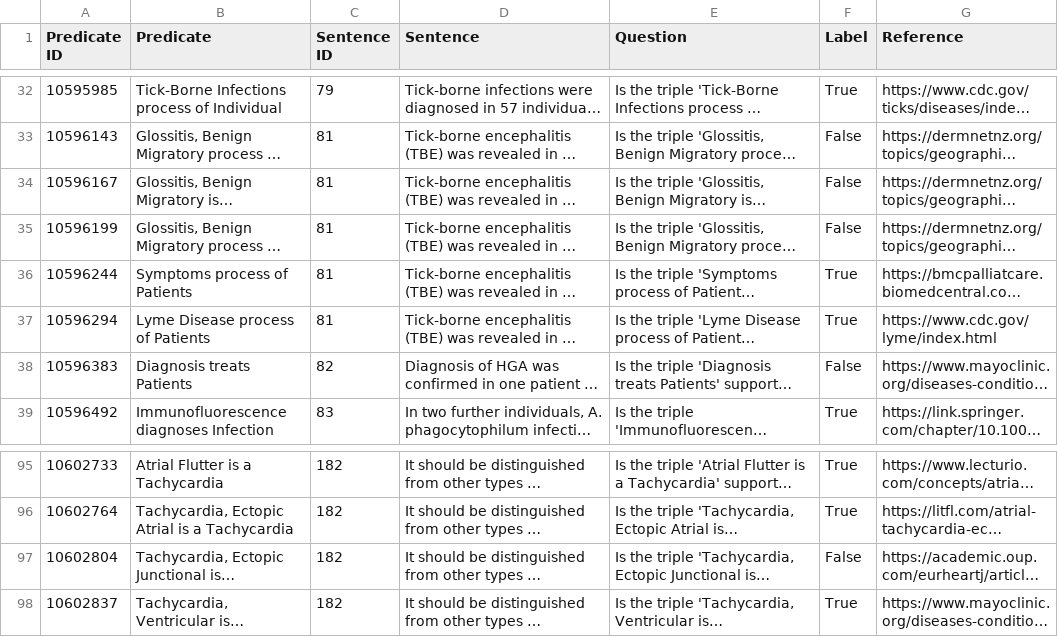
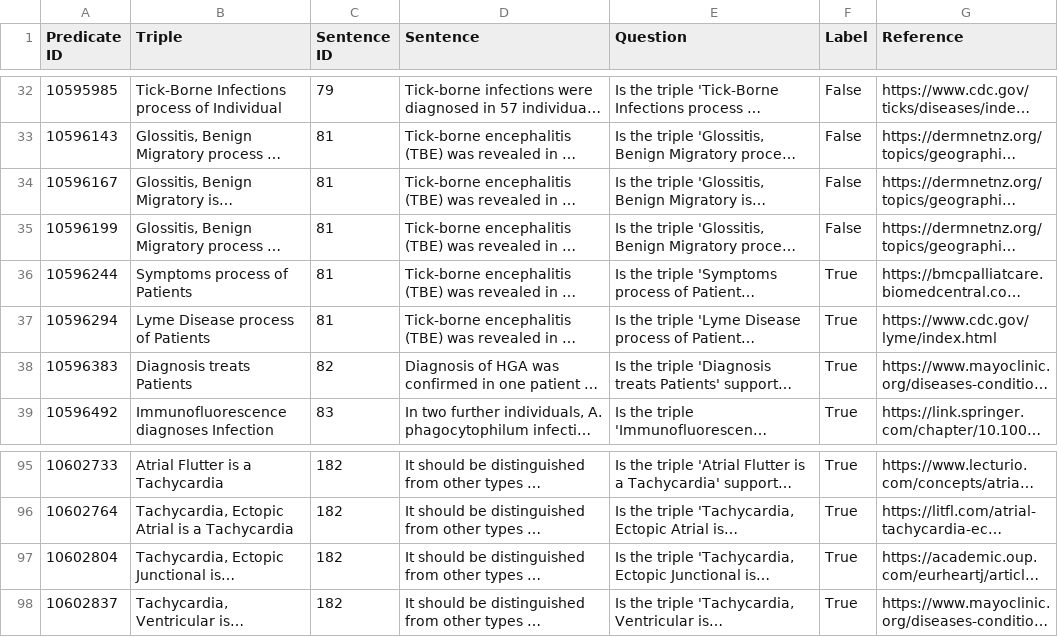
Before and after one commit to KoslickiLab/LLMFactCheck, a CSV file: util/model_accuracy/data/human_labeled_semmed_result.csv, drawn as a sheet; only a part is shown, gaps mark what is left out; long unchanged cells end in …; the diff covers the shown part only; the diff names each change by its address in the sheet, - before the commit and + after, or states it on an @@ line.

Commit message:
Update human_labeled_semmed_result.csv

```diff
--- a/util/model_accuracy/data/human_labeled_semmed_result.csv
+++ b/util/model_accuracy/data/human_labeled_semmed_result.csv
-B1: Predicate
+B1: Triple
-F32 (Label): True
+F32 (Label): False
-F38 (Label): False
+F38 (Label): True
-F97 (Label): False
+F97 (Label): True
```
Also changed, not shown: 23 edited cells elsewhere in this file.
